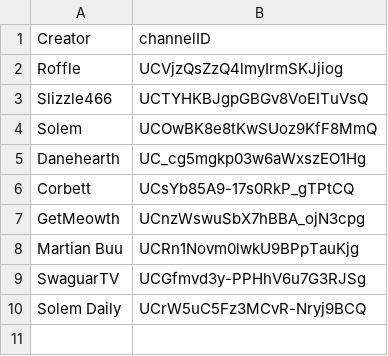
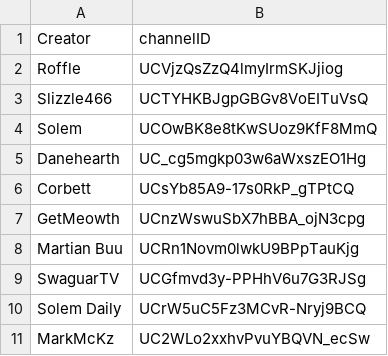
Before and after one commit to michaelBane/hsDecklistScraper, a CSV file: hsStreamerDB/data/creatorLookup.csv, drawn as a sheet; the diff names each change by its address in the sheet, - before the commit and + after, or states it on an @@ line.

```diff
--- a/hsStreamerDB/data/creatorLookup.csv
+++ b/hsStreamerDB/data/creatorLookup.csv
+row 11: MarkMcKz | UC2WLo2xxhvPvuYBQVN_ecSw
```
Also changed, not shown: 4 other files.
